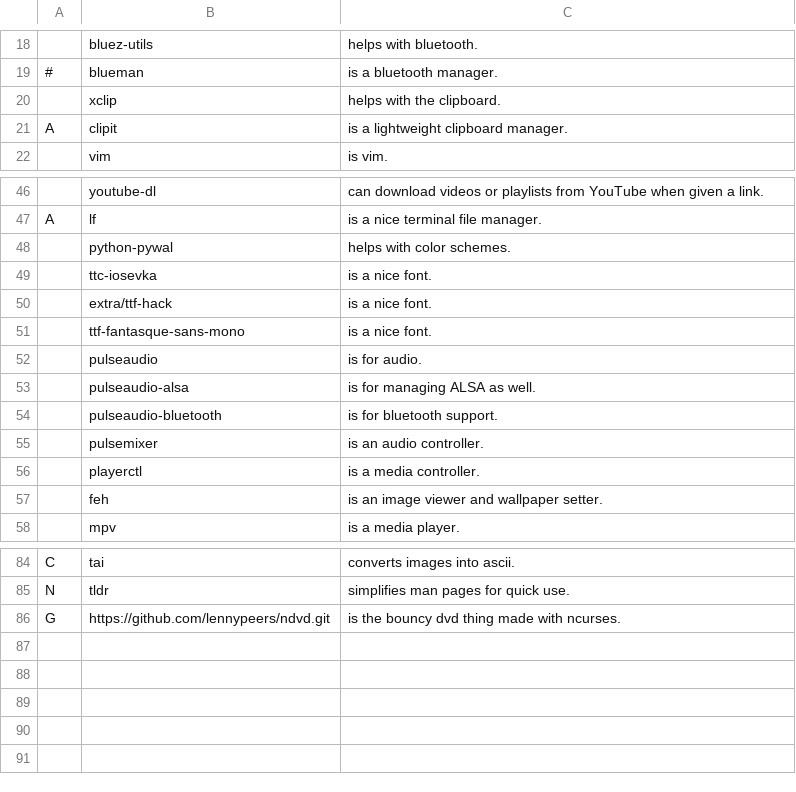
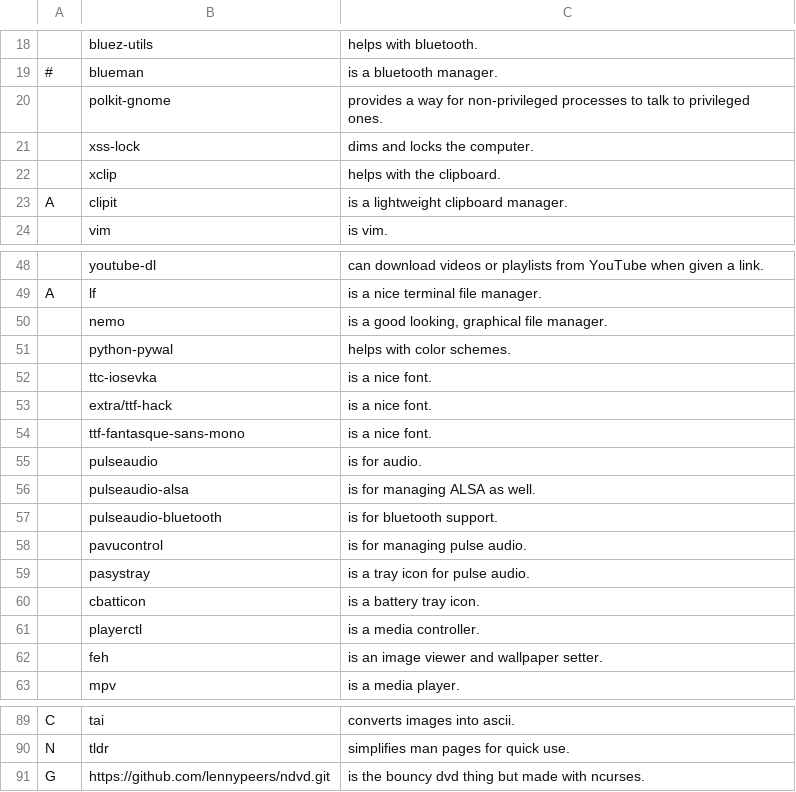
Before and after one commit to EvanTich/dots, a CSV file: pkglist.csv, drawn as a sheet; only a part is shown, gaps mark what is left out; removed rows and columns are numbered as before the commit, all else as after; the diff names each change by its address in the sheet, - before the commit and + after, or states it on an @@ line.

```diff
--- a/pkglist.csv
+++ b/pkglist.csv
+row 20:  | polkit-gnome | provides a way for non-privileged processes to talk to privileged ones.
+row 21:  | xss-lock | dims and locks the computer.
+row 50:  | nemo | is a good looking, graphical file manager.
-row 55:  | pulsemixer | is an audio controller.
+row 58:  | pavucontrol | is for managing pulse audio.
+row 59:  | pasystray | is a tray icon for pulse audio.
+row 60:  | cbatticon | is a battery tray icon.
-C91: is the bouncy dvd thing made with ncurses.
+C91: is the bouncy dvd thing but made with ncurses.
```
Also changed, not shown: 2 other files.
